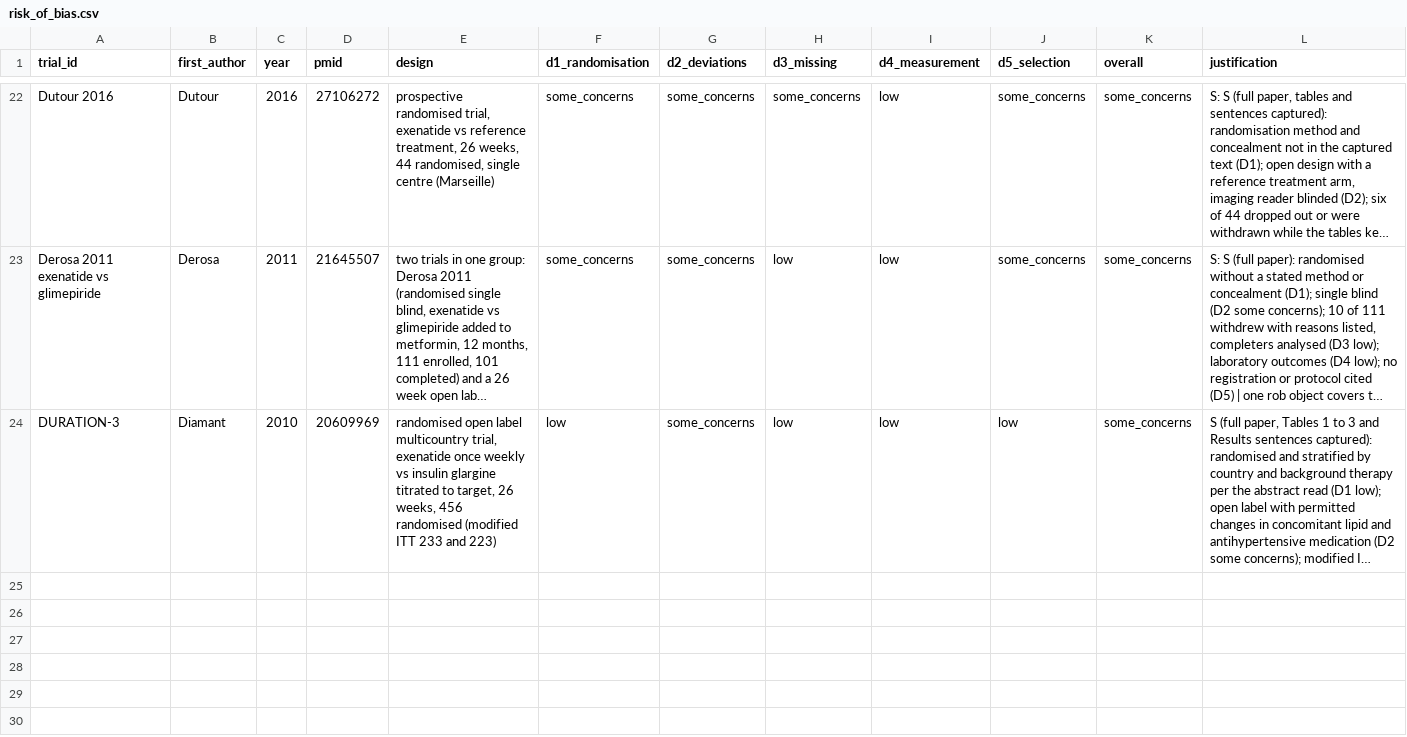
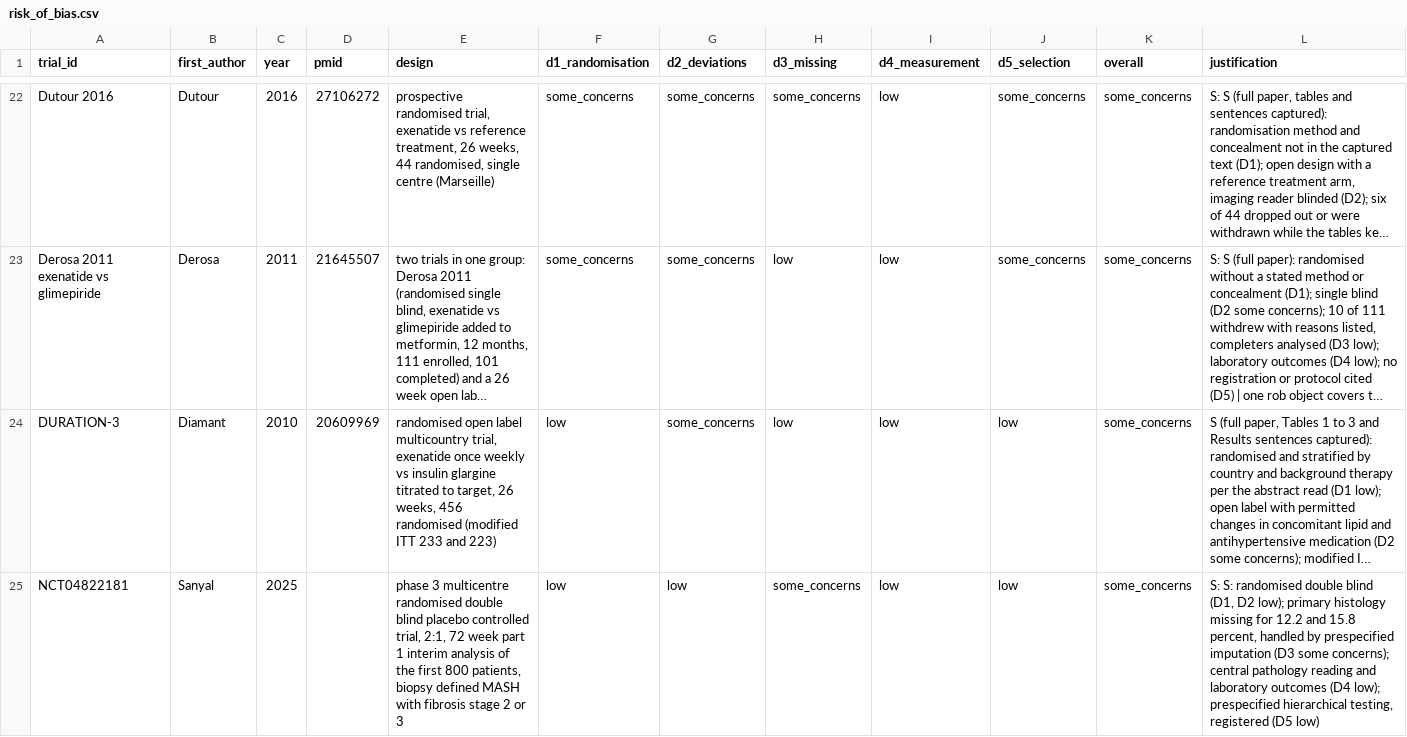
Before and after one commit to julian-borges-md/incretin-aging-biomarkers, a CSV file: analysis/data/risk_of_bias.csv, drawn as a sheet; only a part is shown, gaps mark what is left out; long unchanged cells end in …; the diff names each change by its address in the sheet, - before the commit and + after, or states it on an @@ line.

Commit message:
Pool 3 joins the full text pool (29 Web of Science only includes, 28 new groups, expected count gated at 576); ESSENCE (Sanyal 2025 NEJM, group 68) extracted from the page tables through the institutional route: two binary histology end points by a new events_log_RR route (Woolf standard error, zero cells refused) and six cardiometabolic rows; ledger keeps a group extracted in this process when the next pool build flags its records as already extracted; eight gates exit 0 at 12:23

```diff
--- a/analysis/data/risk_of_bias.csv
+++ b/analysis/data/risk_of_bias.csv
+row 25: NCT04822181 | Sanyal | 2025 |  | phase 3 multicentre randomised double blind placebo controlled trial, 2:1, 72 week part 1 interim analysis of the first 800 patients, biopsy defined MASH with fibrosis stage 2 or 3 | low | low | some_concerns | low | low | some_concerns | S: S: randomised double blind (D1, D2 low); primary histology missing for 12.2 and 15.8 percent, handled by prespecified imputation (D3 some concerns); central pathology reading and laboratory outcomes (D4 low); prespecified hierarchical testing, registered (D5 low)
```
Also changed, not shown: 10 other files.
